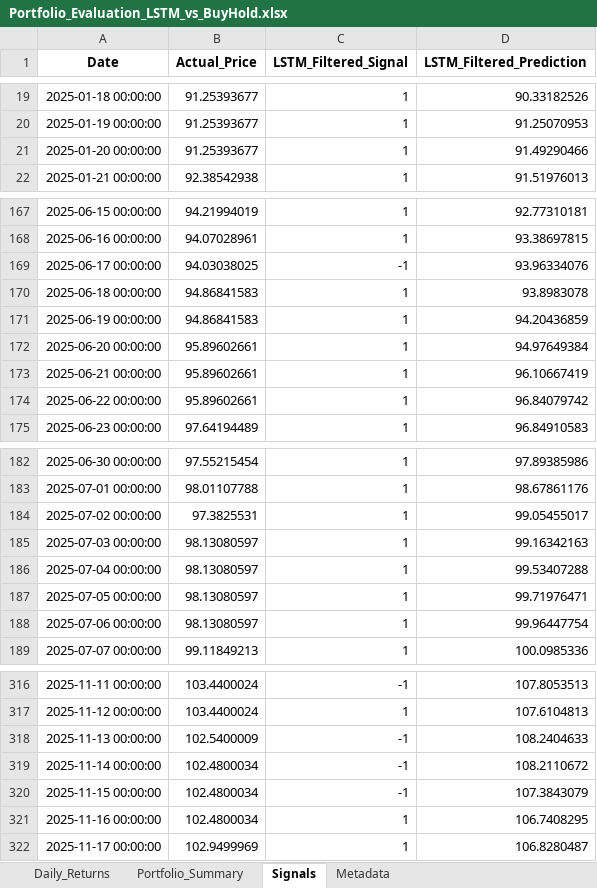
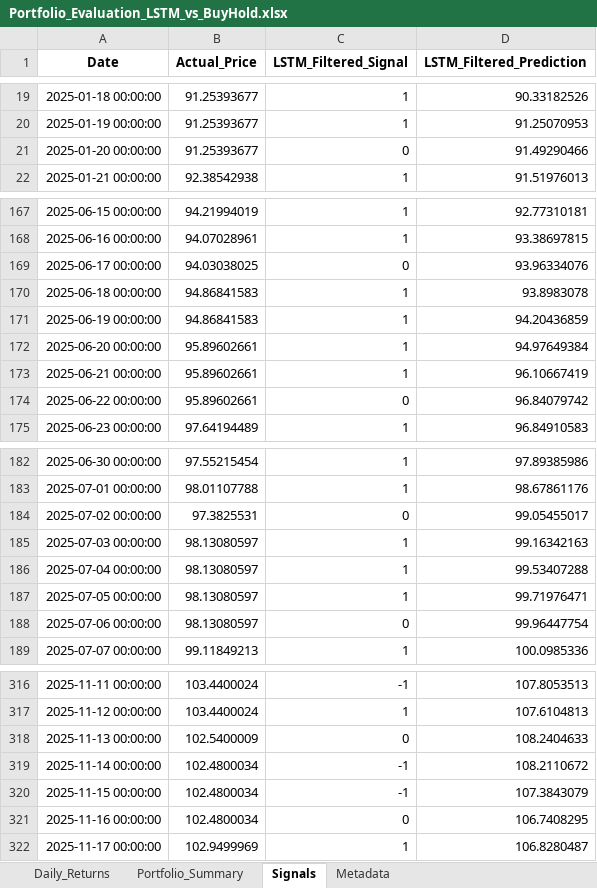
Before and after one commit to HiketheMike/BWIN-Project, an Excel workbook: portfolio_results/Portfolio_Evaluation_LSTM_vs_BuyHold.xlsx, sheet Signals, drawn as a sheet; only a part is shown, gaps mark what is left out; values as stored, in another font and other column widths than the file's, no borders; the diff covers the shown part only; the diff names each change by its address in the sheet, - before the commit and + after, or states it on an @@ line.

```diff
--- a/portfolio_results/Portfolio_Evaluation_LSTM_vs_BuyHold.xlsx (sheet Signals)
+++ b/portfolio_results/Portfolio_Evaluation_LSTM_vs_BuyHold.xlsx (sheet Signals)
-C21 (LSTM_Filtered_Signal): 1
+C21 (LSTM_Filtered_Signal): 0
-C169 (LSTM_Filtered_Signal): -1
+C169 (LSTM_Filtered_Signal): 0
-C174 (LSTM_Filtered_Signal): 1
+C174 (LSTM_Filtered_Signal): 0
-C184 (LSTM_Filtered_Signal): 1
+C184 (LSTM_Filtered_Signal): 0
-C188 (LSTM_Filtered_Signal): 1
+C188 (LSTM_Filtered_Signal): 0
-C318 (LSTM_Filtered_Signal): -1
+C318 (LSTM_Filtered_Signal): 0
-C321 (LSTM_Filtered_Signal): 1
+C321 (LSTM_Filtered_Signal): 0
```
Also changed, not shown: 27 edited cells elsewhere in this sheet, sheet Daily_Returns, sheet Portfolio_Summary, sheet Metadata, 4 other files.
